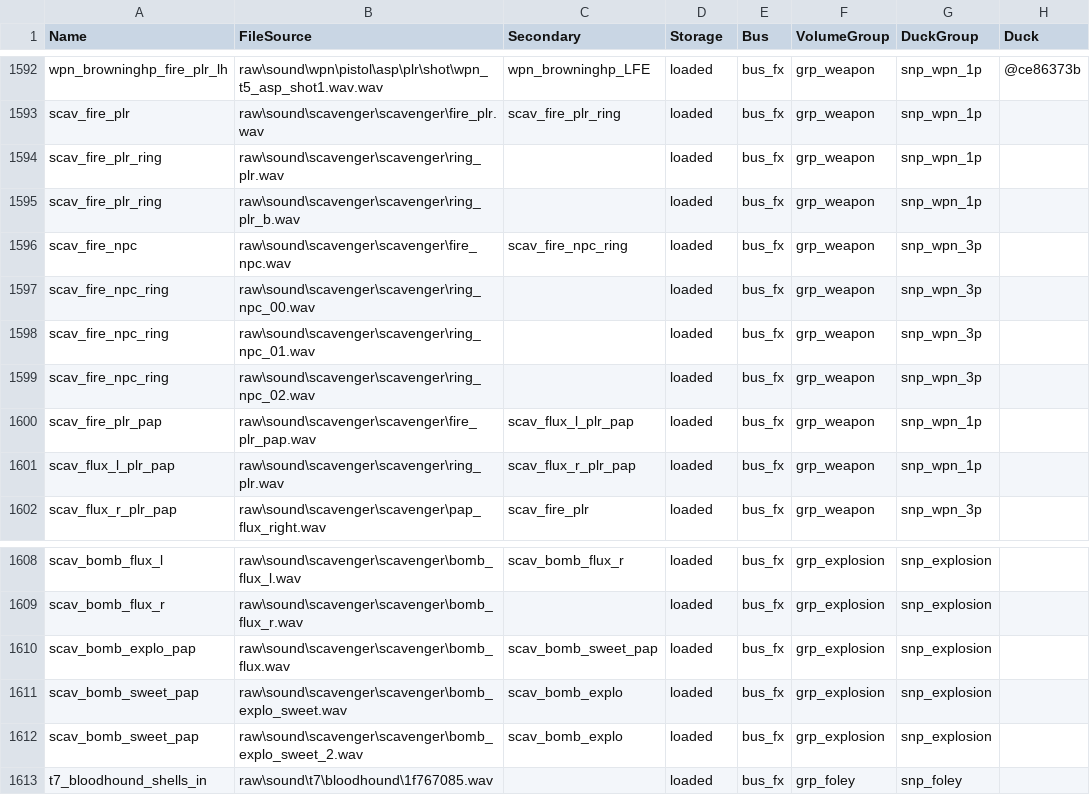
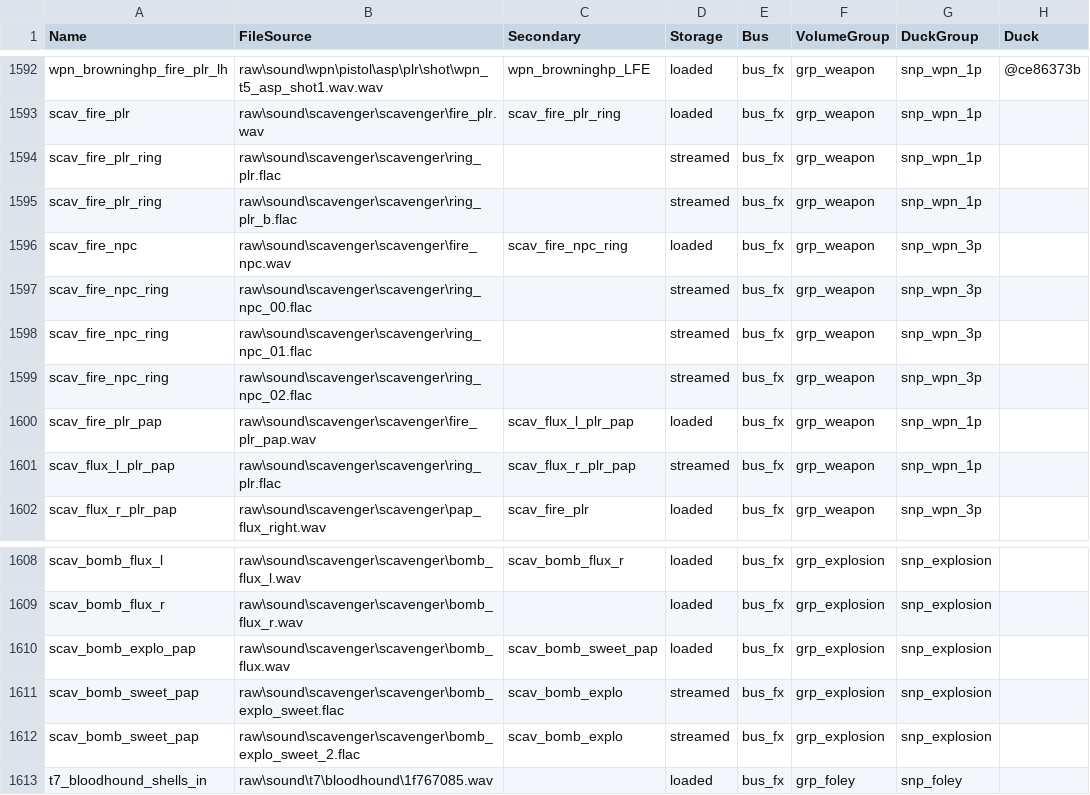
Before and after one commit to DavidHiFi/T6-QoL, a CSV file: soundbank/mod.all.aliases.additions.csv, drawn as a sheet; only a part is shown, gaps mark what is left out; the diff names each change by its address in the sheet, - before the commit and + after, or states it on an @@ line.

```diff
--- a/soundbank/mod.all.aliases.additions.csv
+++ b/soundbank/mod.all.aliases.additions.csv
-B1594 (FileSource): raw\sound\scavenger\scavenger\ring_plr.wav
+B1594 (FileSource): raw\sound\scavenger\scavenger\ring_plr.flac
-D1594:D1595 (Storage): loaded
+D1594:D1595 (Storage): streamed
-B1595 (FileSource): raw\sound\scavenger\scavenger\ring_plr_b.wav
+B1595 (FileSource): raw\sound\scavenger\scavenger\ring_plr_b.flac
-B1597 (FileSource): raw\sound\scavenger\scavenger\ring_npc_00.wav
+B1597 (FileSource): raw\sound\scavenger\scavenger\ring_npc_00.flac
-D1597:D1599 (Storage): loaded
+D1597:D1599 (Storage): streamed
-B1598 (FileSource): raw\sound\scavenger\scavenger\ring_npc_01.wav
+B1598 (FileSource): raw\sound\scavenger\scavenger\ring_npc_01.flac
-B1599 (FileSource): raw\sound\scavenger\scavenger\ring_npc_02.wav
+B1599 (FileSource): raw\sound\scavenger\scavenger\ring_npc_02.flac
-B1601 (FileSource): raw\sound\scavenger\scavenger\ring_plr.wav
+B1601 (FileSource): raw\sound\scavenger\scavenger\ring_plr.flac
-D1601 (Storage): loaded
+D1601 (Storage): streamed
-B1611 (FileSource): raw\sound\scavenger\scavenger\bomb_explo_sweet.wav
+B1611 (FileSource): raw\sound\scavenger\scavenger\bomb_explo_sweet.flac
-D1611:D1612 (Storage): loaded
+D1611:D1612 (Storage): streamed
-B1612 (FileSource): raw\sound\scavenger\scavenger\bomb_explo_sweet_2.wav
+B1612 (FileSource): raw\sound\scavenger\scavenger\bomb_explo_sweet_2.flac
```
Also changed, not shown: 17 other files.
